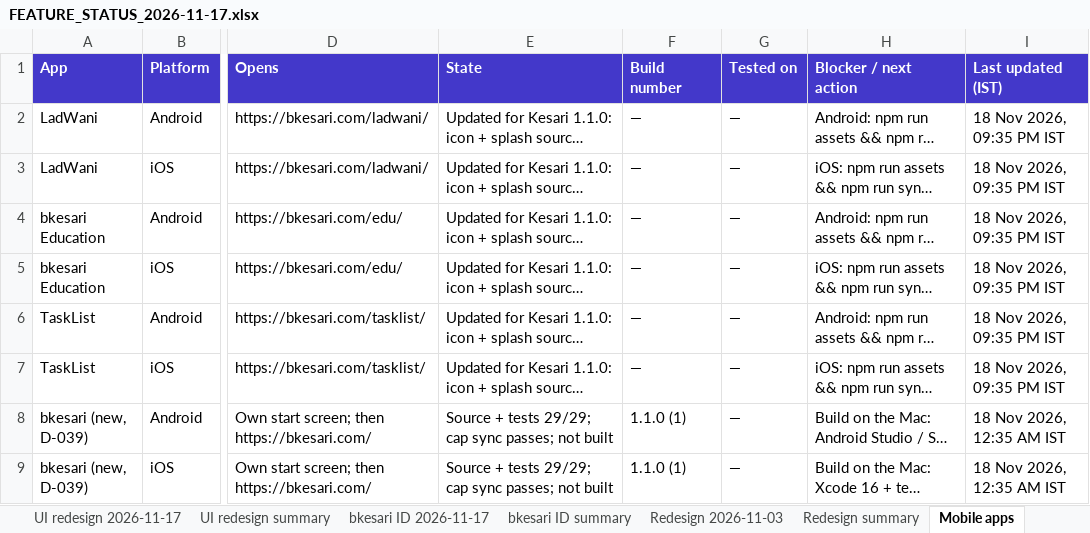
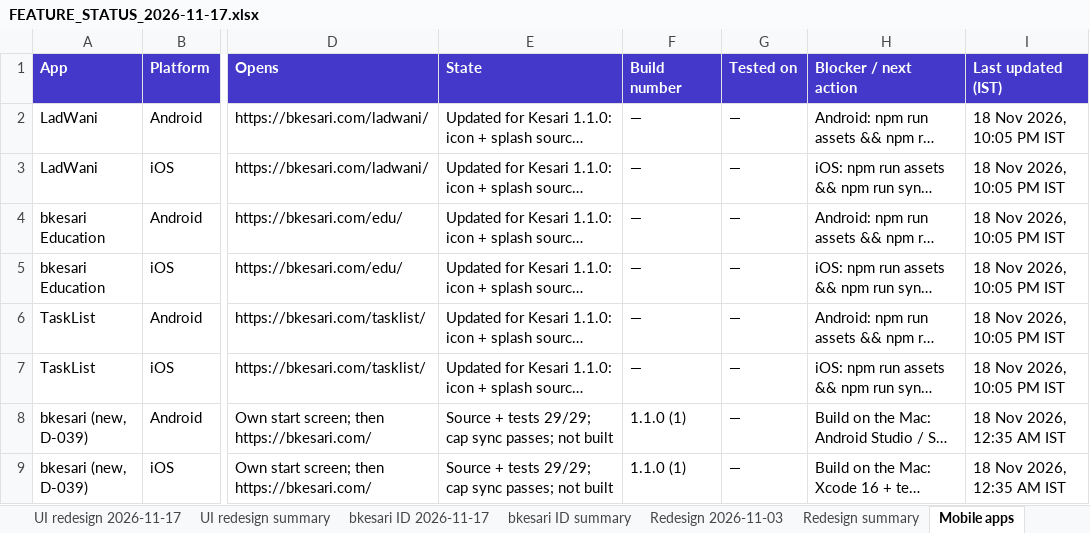
Before and after one commit to sanjaymorankar-debug/bkesari-platform, an Excel workbook: docs/FEATURE_STATUS_2026-11-17.xlsx, sheet Mobile apps, drawn as a sheet; only a part is shown, gaps mark what is left out; long unchanged cells end in …; values as stored, in another font and other column widths than the file's, no borders; the diff names each change by its address in the sheet, - before the commit and + after, or states it on an @@ line.

```diff
--- a/docs/FEATURE_STATUS_2026-11-17.xlsx (sheet Mobile apps)
+++ b/docs/FEATURE_STATUS_2026-11-17.xlsx (sheet Mobile apps)
-I2:I7 (Last updated (IST)): 18 Nov 2026, 09:35 PM IST
+I2:I7 (Last updated (IST)): 18 Nov 2026, 10:05 PM IST
```
Also changed, not shown: sheet UI redesign 2026-11-17, sheet UI redesign summary, 6 other files.
